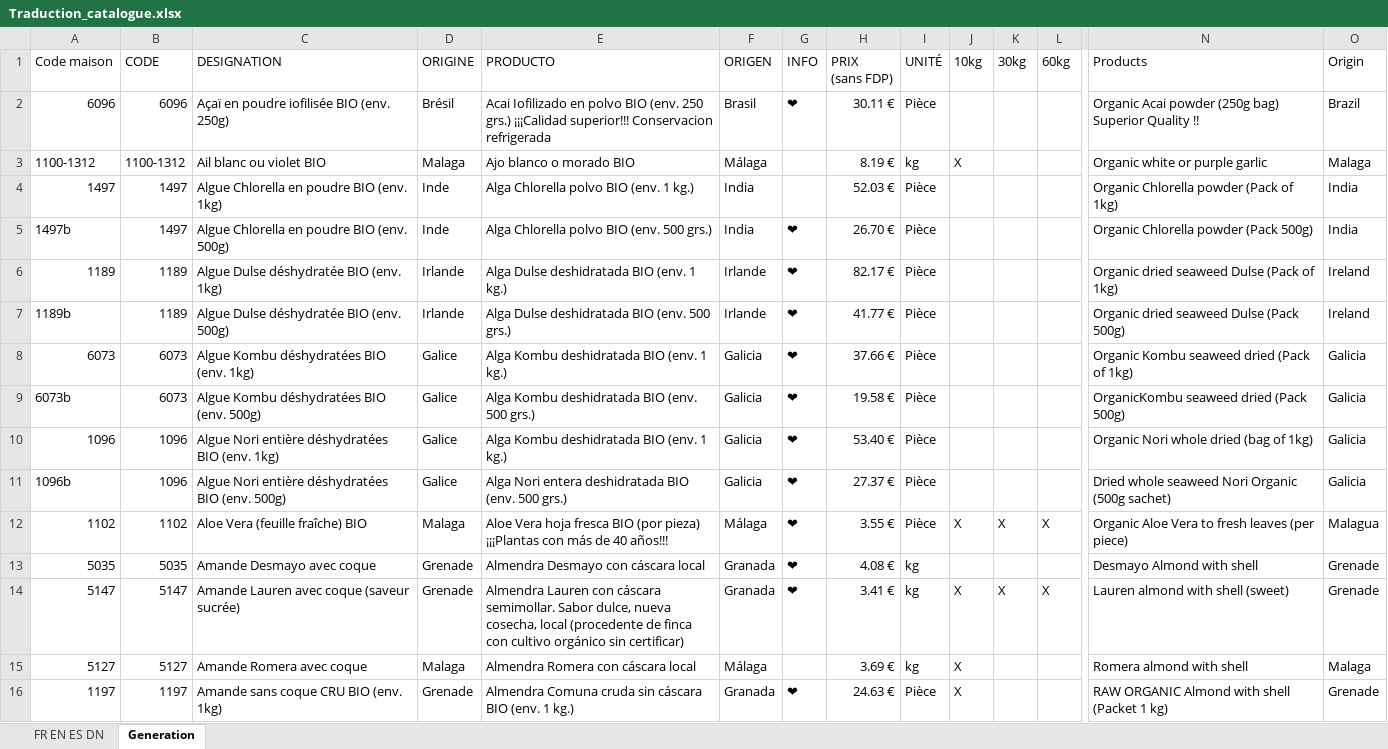
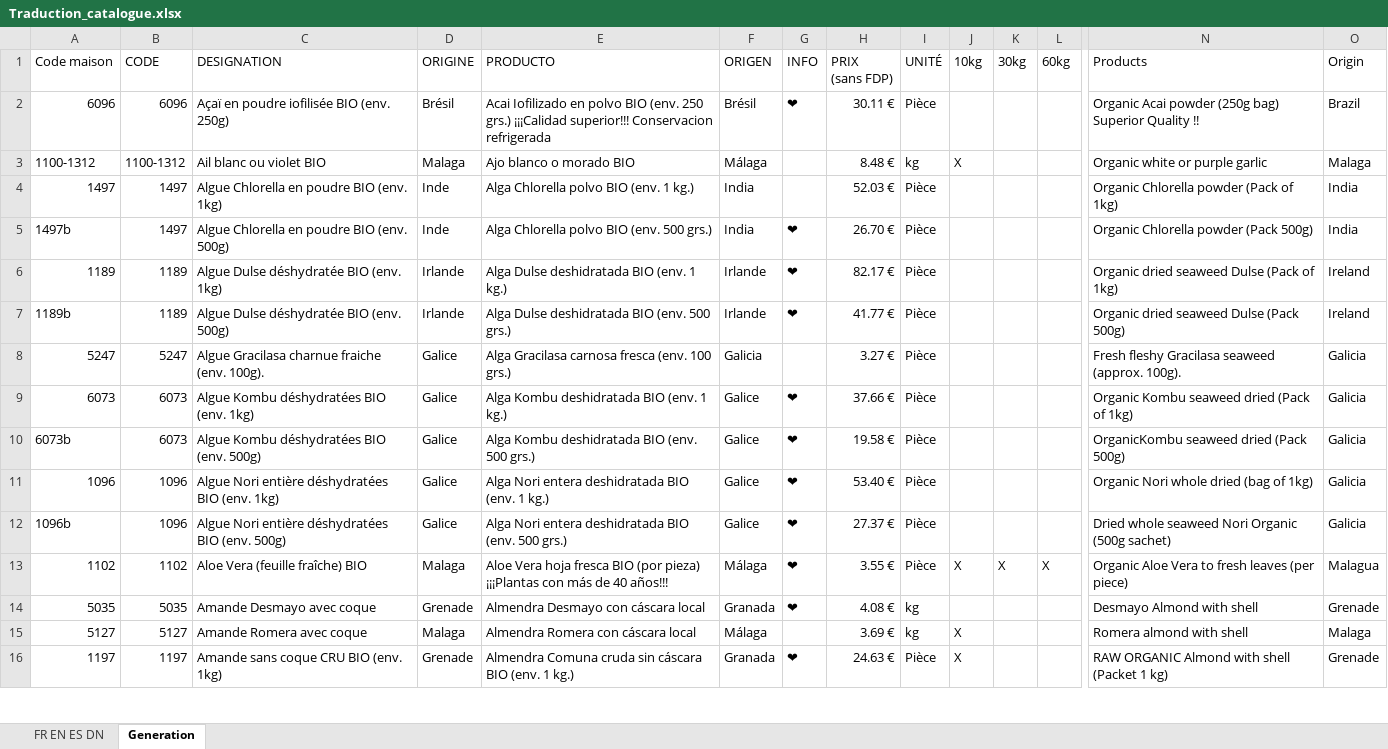
Before and after one commit to InfoFruitstock/traduction, an Excel workbook: Traduction_catalogue.xlsx, sheet Generation, drawn as a sheet; only a part is shown, gaps mark what is left out; values as stored, in another font and other column widths than the file's, no cell formats; conditional formats not drawn; removed rows and columns are numbered as before the commit, all else as after; rows hold the shown columns only; the diff covers the shown part only; the diff names each change by its address in the sheet, - before the commit and + after, or states it on an @@ line.

Commit message:
01/01/2020

```diff
--- a/Traduction_catalogue.xlsx (sheet Generation)
+++ b/Traduction_catalogue.xlsx (sheet Generation)
-F2 (ORIGEN): Brasil
+F2 (ORIGEN): Brésil
-H3 (PRIX (sans FDP)): 8.19 €
+H3 (PRIX (sans FDP)): 8.48 €
+row 8: 5247 | 5247 | Algue Gracilasa charnue fraiche (env. 100g). | Galice | Alga Gracilasa carnosa fresca (env. 100 grs.) | Galicia |  | 3.27 € | Pièce |  |  |  | Fresh fleshy Gracilasa seaweed (approx. 100g). | Galicia
-F9:F12 (ORIGEN): Galicia
+F9:F12 (ORIGEN): Galice
-E11 (PRODUCTO): Alga Kombu deshidratada BIO (env. 1 kg.)
+E11 (PRODUCTO): Alga Nori entera deshidratada BIO (env. 1 kg.)
-row 14: 5147 | 5147 | Amande Lauren avec coque (saveur sucrée) | Grenade | Almendra Lauren con cáscara semimollar. Sabor dulce, nueva cosecha, local (procedente de finca con cultivo orgánico sin certificar) | Granada | ❤ | 3.41 € | kg | X | X | X | Lauren almond with shell (sweet) | Grenade
```
Also changed, not shown: 61 added rows, 41 removed rows and 175 edited cells elsewhere in this sheet, sheet FR EN ES DN, cell formats, formulas that keep their value.
